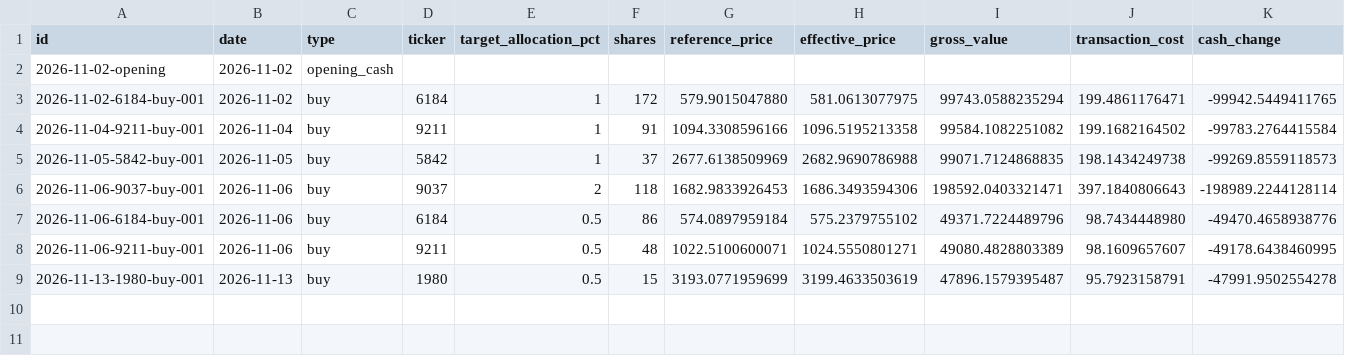
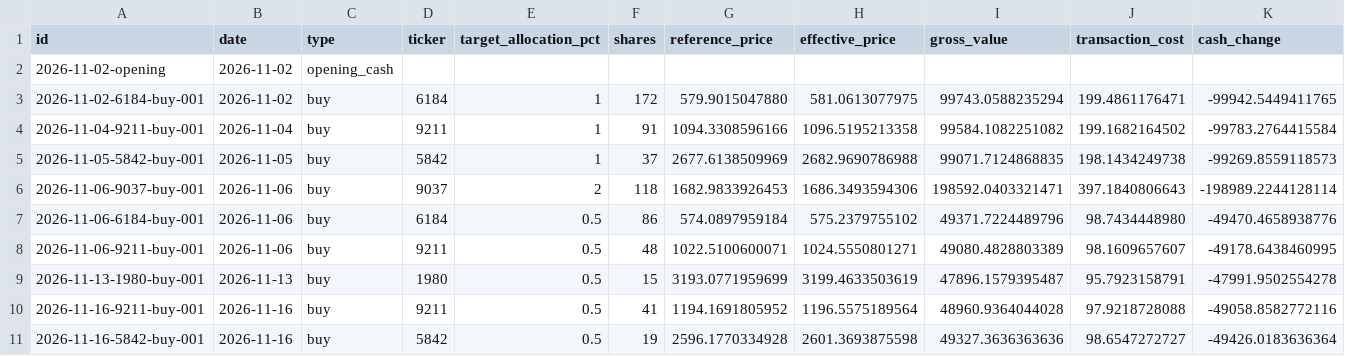
Before and after one commit to okytdy/jpinv.com, a CSV file: en/portfolio/activity.csv, drawn as a sheet; only a part is shown; rows hold the shown columns only; the diff names each change by its address in the sheet, - before the commit and + after, or states it on an @@ line.

Commit message:
Update Model Portfolio at November16 close and add f-code and Integral

```diff
--- a/en/portfolio/activity.csv
+++ b/en/portfolio/activity.csv
+row 10: 2026-11-16-9211-buy-001 | 2026-11-16 | buy | 9211 | 0.5 | 41 | 1194.1691805952 | 1196.5575189564 | 48960.9364044028 | 97.9218728088 | -49058.8582772116
+row 11: 2026-11-16-5842-buy-001 | 2026-11-16 | buy | 5842 | 0.5 | 19 | 2596.1770334928 | 2601.3693875598 | 49327.3636363636 | 98.6547272727 | -49426.0183636364
```
Also changed, not shown: en/portfolio/holdings.csv, en/portfolio/performance.csv, 1 other file.
